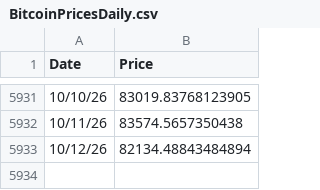
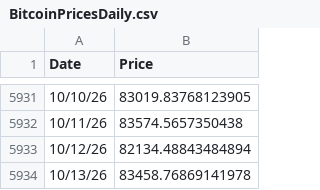
Before and after one commit to bg002h/quantoshi, a CSV file: BitcoinPricesDaily.csv, drawn as a sheet; only a part is shown, gaps mark what is left out; the diff names each change by its address in the sheet, - before the commit and + after, or states it on an @@ line.

Commit message:
Daily price update 2026-10-14

```diff
--- a/BitcoinPricesDaily.csv
+++ b/BitcoinPricesDaily.csv
+row 5934: 10/13/26 | 83458.76869141978
```
Also changed, not shown: BitcoinBlocksDaily.csv, 2 other files.
